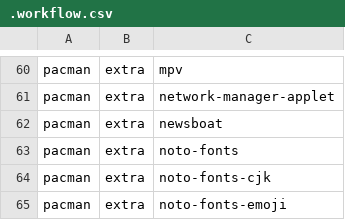
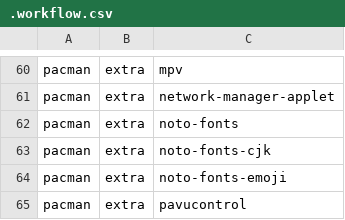
Before and after one commit to JoseFilipeFerreira/toolbelt, a CSV file: .workflow.csv, drawn as a sheet; only a part is shown, gaps mark what is left out; the shorter side is filled out with more unchanged rows; the diff names each change by its address in the sheet, - before the commit and + after, or states it on an @@ line.

Commit message:
[install][dmenu][newsboat] remove newsboat

```diff
--- a/.workflow.csv
+++ b/.workflow.csv
-row 62: pacman | extra | newsboat
```
Also changed, not shown: 4 other files.
